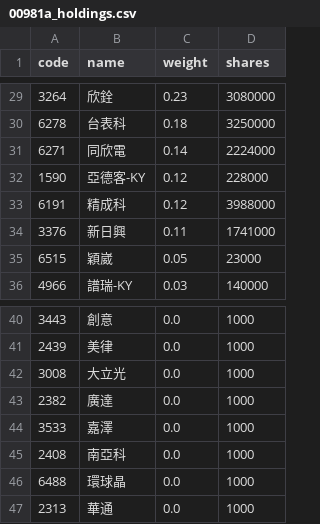
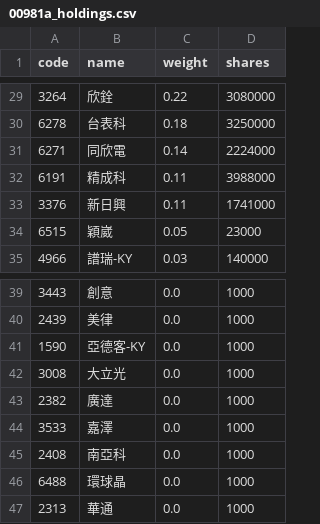
Before and after one commit to eceeff/etf_bot_for00981a, a CSV file: 00981a_holdings.csv, drawn as a sheet; only a part is shown, gaps mark what is left out; the diff covers the shown part only.

```diff
--- a/00981a_holdings.csv
+++ b/00981a_holdings.csv
@@ -29,6 +29,5 @@ code,name,weight,shares
-3264,欣銓,0.23,3080000
+3264,欣銓,0.22,3080000
 6278,台表科,0.18,3250000
 6271,同欣電,0.14,2224000
-1590,亞德客-KY,0.12,228000
-6191,精成科,0.12,3988000
+6191,精成科,0.11,3988000
 3376,新日興,0.11,1741000
@@ -41,2 +40,3 @@ code,name,weight,shares
 2439,美律,0.0,1000
+1590,亞德客-KY,0.0,1000
 3008,大立光,0.0,1000
```
Also changed, not shown: 4 added rows, 4 removed rows and 21 edited cells elsewhere in this file.
